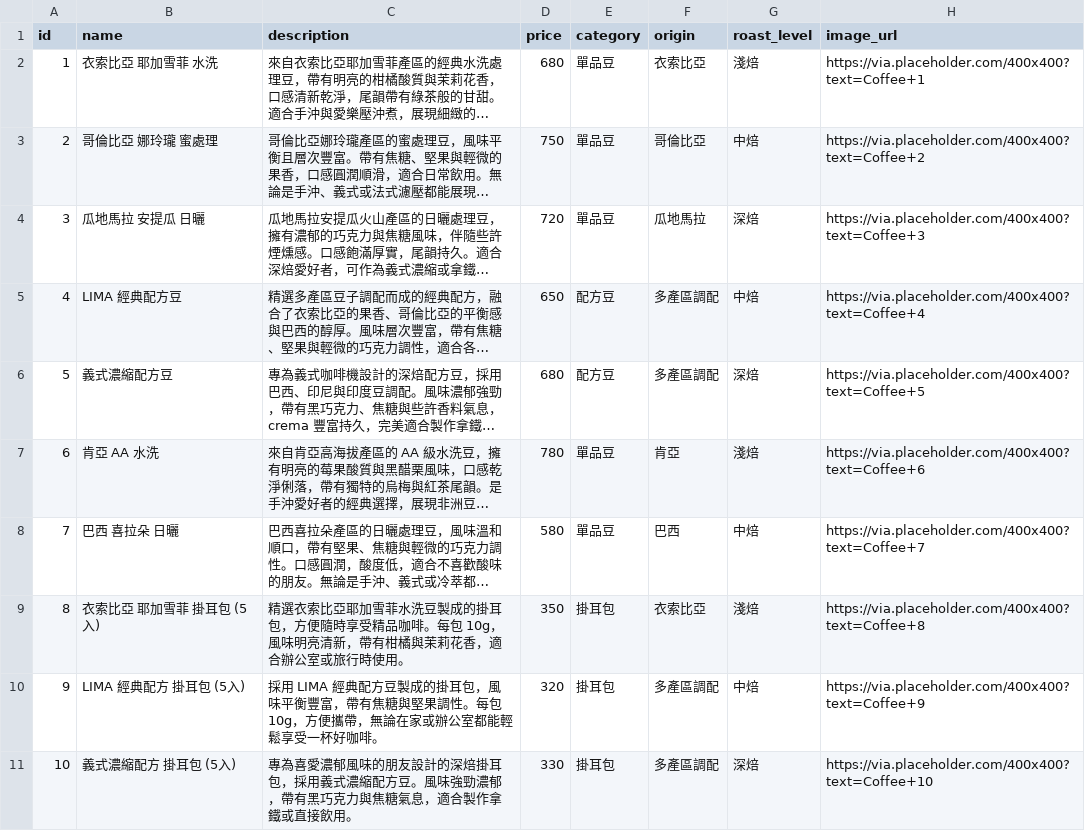
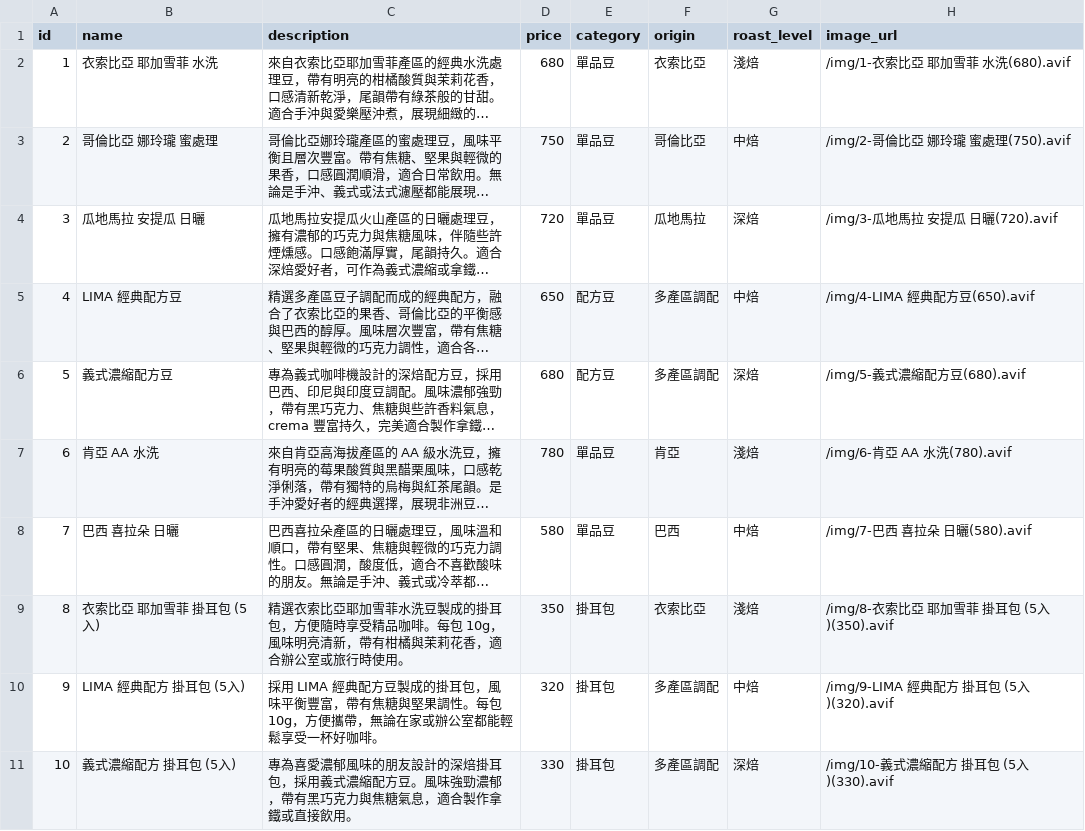
Before and after one commit to Judy60tw/portfolio, a CSV file: lima-coffee-shop/public/data/coffee_products.csv, drawn as a sheet; long unchanged cells end in …; the diff names each change by its address in the sheet, - before the commit and + after, or states it on an @@ line.

Commit message:
feat: add product images and update CSV with local image paths

```diff
--- a/lima-coffee-shop/public/data/coffee_products.csv
+++ b/lima-coffee-shop/public/data/coffee_products.csv
-H2 (image_url): https://via.placeholder.com/400x400?text=Coffee+1
+H2 (image_url): /img/1-衣索比亞 耶加雪菲 水洗(680).avif
-H3 (image_url): https://via.placeholder.com/400x400?text=Coffee+2
+H3 (image_url): /img/2-哥倫比亞 娜玲瓏 蜜處理(750).avif
-H4 (image_url): https://via.placeholder.com/400x400?text=Coffee+3
+H4 (image_url): /img/3-瓜地馬拉 安提瓜 日曬(720).avif
-H5 (image_url): https://via.placeholder.com/400x400?text=Coffee+4
+H5 (image_url): /img/4-LIMA 經典配方豆(650).avif
-H6 (image_url): https://via.placeholder.com/400x400?text=Coffee+5
+H6 (image_url): /img/5-義式濃縮配方豆(680).avif
-H7 (image_url): https://via.placeholder.com/400x400?text=Coffee+6
+H7 (image_url): /img/6-肯亞 AA 水洗(780).avif
-H8 (image_url): https://via.placeholder.com/400x400?text=Coffee+7
+H8 (image_url): /img/7-巴西 喜拉朵 日曬(580).avif
-H9 (image_url): https://via.placeholder.com/400x400?text=Coffee+8
+H9 (image_url): /img/8-衣索比亞 耶加雪菲 掛耳包 (5入)(350).avif
-H10 (image_url): https://via.placeholder.com/400x400?text=Coffee+9
+H10 (image_url): /img/9-LIMA 經典配方 掛耳包 (5入)(320).avif
-H11 (image_url): https://via.placeholder.com/400x400?text=Coffee+10
+H11 (image_url): /img/10-義式濃縮配方 掛耳包 (5入)(330).avif
```
Also changed, not shown: 11 other files.
